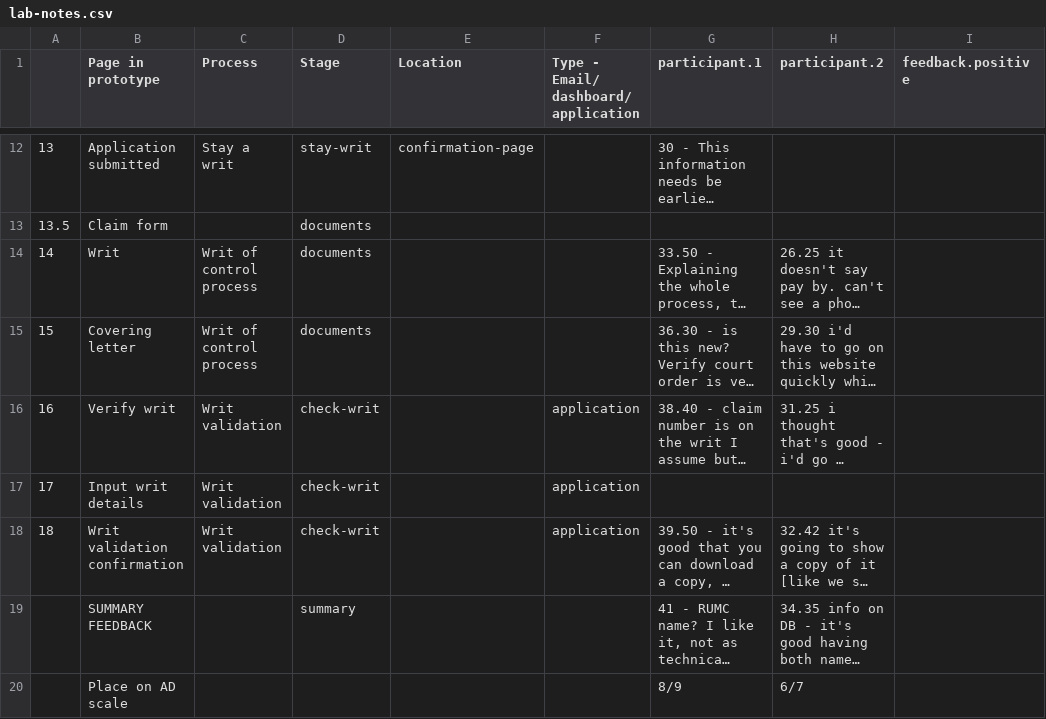
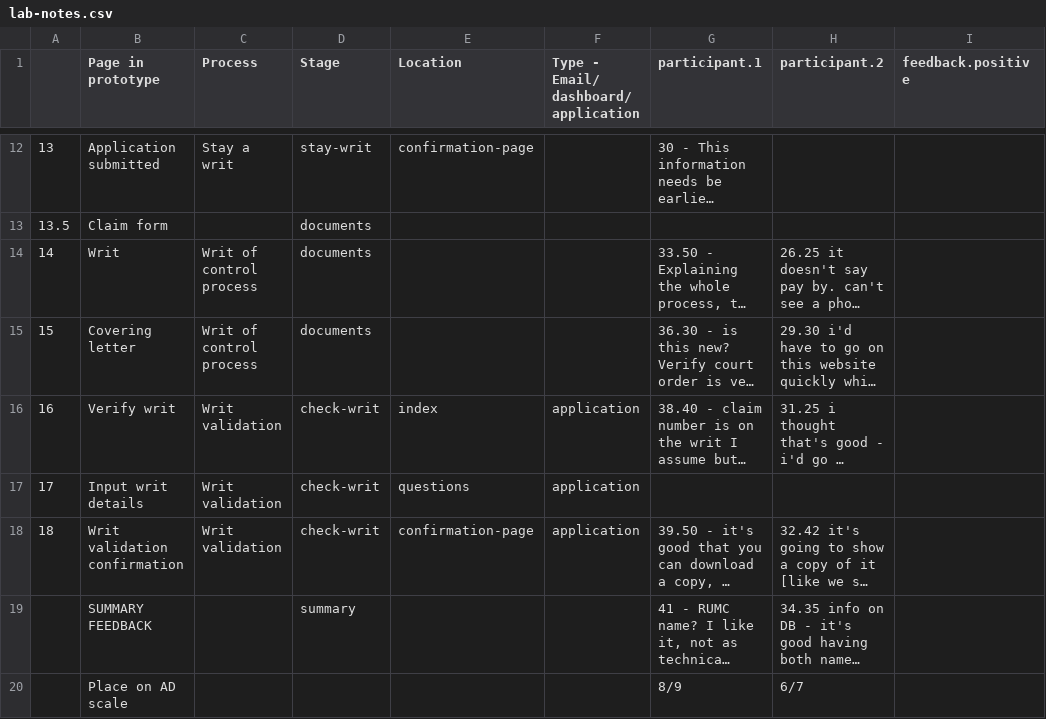
Before and after one commit to hmcts/civil-enforcement-prototype, a CSV file: app/views/v3/page-flow/lab-notes.csv, drawn as a sheet; only a part is shown, gaps mark what is left out; long unchanged cells end in …; the diff names each change by its address in the sheet, - before the commit and + after, or states it on an @@ line.

```diff
--- a/app/views/v3/page-flow/lab-notes.csv
+++ b/app/views/v3/page-flow/lab-notes.csv
-E16 (Location): (empty)
+E16 (Location): index
-E17 (Location): (empty)
+E17 (Location): questions
-E18 (Location): (empty)
+E18 (Location): confirmation-page
```
Also changed, not shown: 3 other files.
